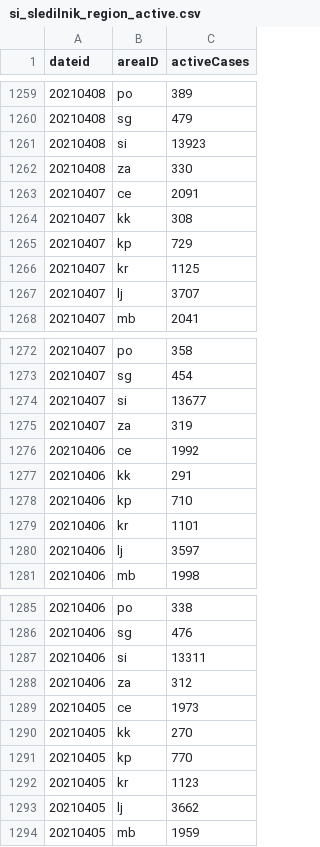
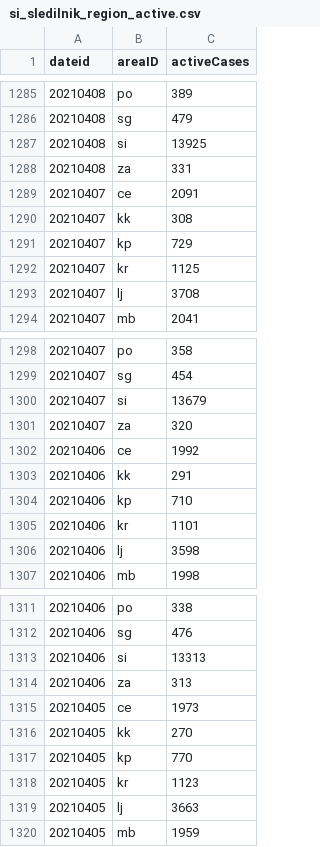
Before and after one commit to RegionMeter/RM_covid19, a CSV file: src/si_sledilnik_region_active.csv, drawn as a sheet; only a part is shown, gaps mark what is left out; the diff covers the shown part only.

```diff
--- a/src/si_sledilnik_region_active.csv
+++ b/src/si_sledilnik_region_active.csv
@@ -1260,4 +1286,4 @@ dateid,areaID,activeCases
 20210408,sg,479
-20210408,si,13923
-20210408,za,330
+20210408,si,13925
+20210408,za,331
 20210407,ce,2091
@@ -1266,3 +1292,3 @@ dateid,areaID,activeCases
 20210407,kr,1125
-20210407,lj,3707
+20210407,lj,3708
 20210407,mb,2041
@@ -1273,4 +1299,4 @@ dateid,areaID,activeCases
 20210407,sg,454
-20210407,si,13677
-20210407,za,319
+20210407,si,13679
+20210407,za,320
 20210406,ce,1992
@@ -1279,3 +1305,3 @@ dateid,areaID,activeCases
 20210406,kr,1101
-20210406,lj,3597
+20210406,lj,3598
 20210406,mb,1998
@@ -1286,4 +1312,4 @@ dateid,areaID,activeCases
 20210406,sg,476
-20210406,si,13311
-20210406,za,312
+20210406,si,13313
+20210406,za,313
 20210405,ce,1973
@@ -1292,3 +1318,3 @@ dateid,areaID,activeCases
 20210405,kr,1123
-20210405,lj,3662
+20210405,lj,3663
 20210405,mb,1959
```
Also changed, not shown: 26 added rows and 45 edited cells elsewhere in this file, src/si_sledilnik_deceased.csv, src/si_sledilnik_hospitalized.csv, 1 other file.
